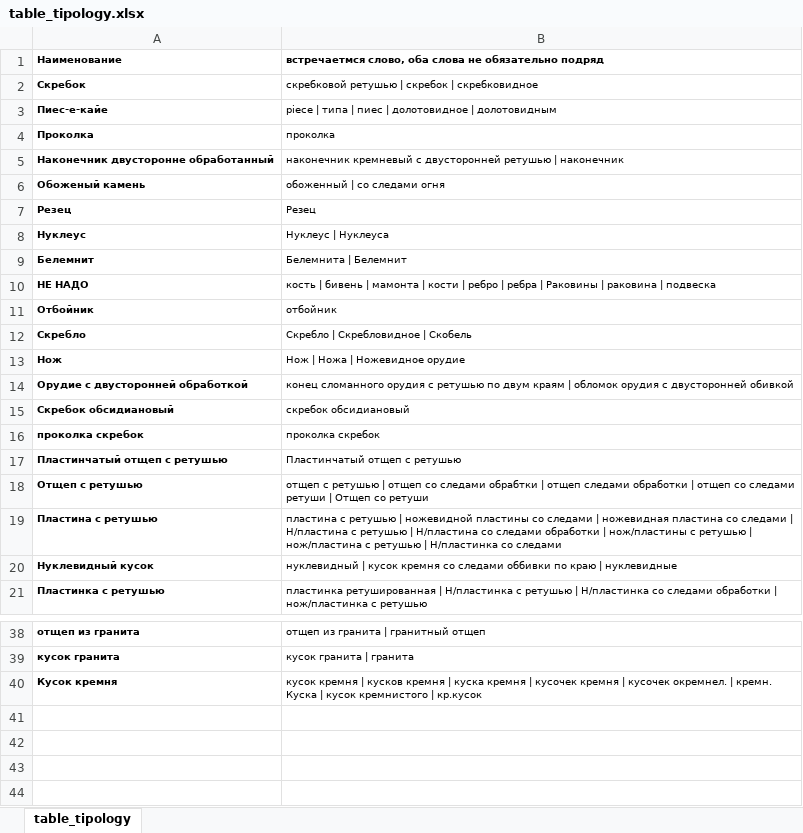
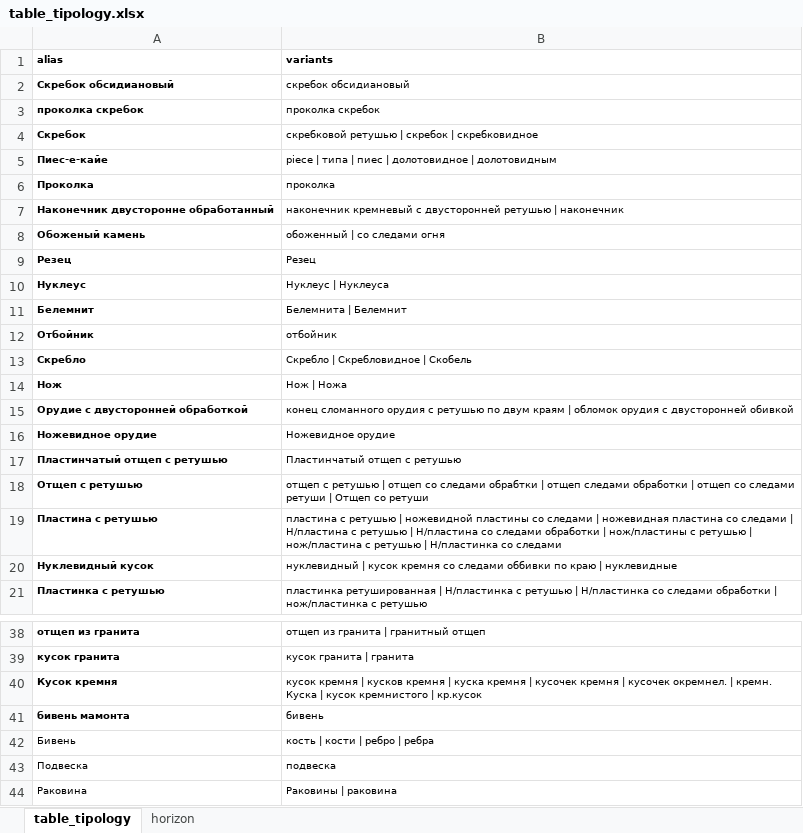
Before and after one commit to Kudesnick/raskopaem, an Excel workbook: input/table_tipology.xlsx, sheet table_tipology, drawn as a sheet; only a part is shown, gaps mark what is left out; values as stored, in another font and other column widths than the file's, no borders; removed rows and columns are numbered as before the commit, all else as after; the diff names each change by its address in the sheet, - before the commit and + after, or states it on an @@ line.

```diff
--- a/input/table_tipology.xlsx (sheet table_tipology)
+++ b/input/table_tipology.xlsx (sheet table_tipology)
+sheet tab: horizon
-row 1: Наименование | встречаетмся слово, оба слова не обязательно подряд
+row 1: alias | variants
@@ row 15 moved to row 2: Скребок обсидиановый @@
@@ row 16 moved to row 3: проколка скребок @@
-row 10: НЕ НАДО | кость | бивень | мамонта | кости | ребро | ребра | Раковины | раковина | подвеска
-B14: Нож | Ножа | Ножевидное орудие
+B14: Нож | Ножа
+row 16: Ножевидное орудие | Ножевидное орудие
+row 41: бивень мамонта | бивень
+row 42: Бивень | кость | кости | ребро | ребра
+row 43: Подвеска | подвеска
+row 44: Раковина | Раковины | раковина
```
Also changed, not shown: 3 other files.
